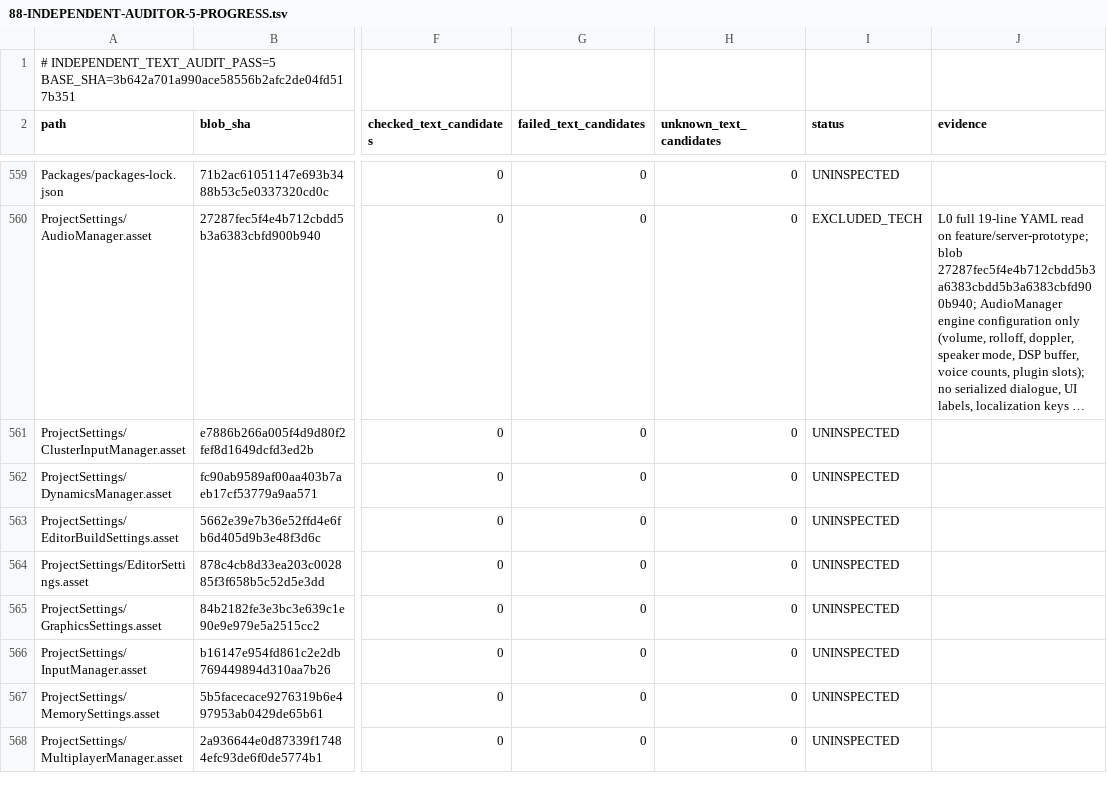
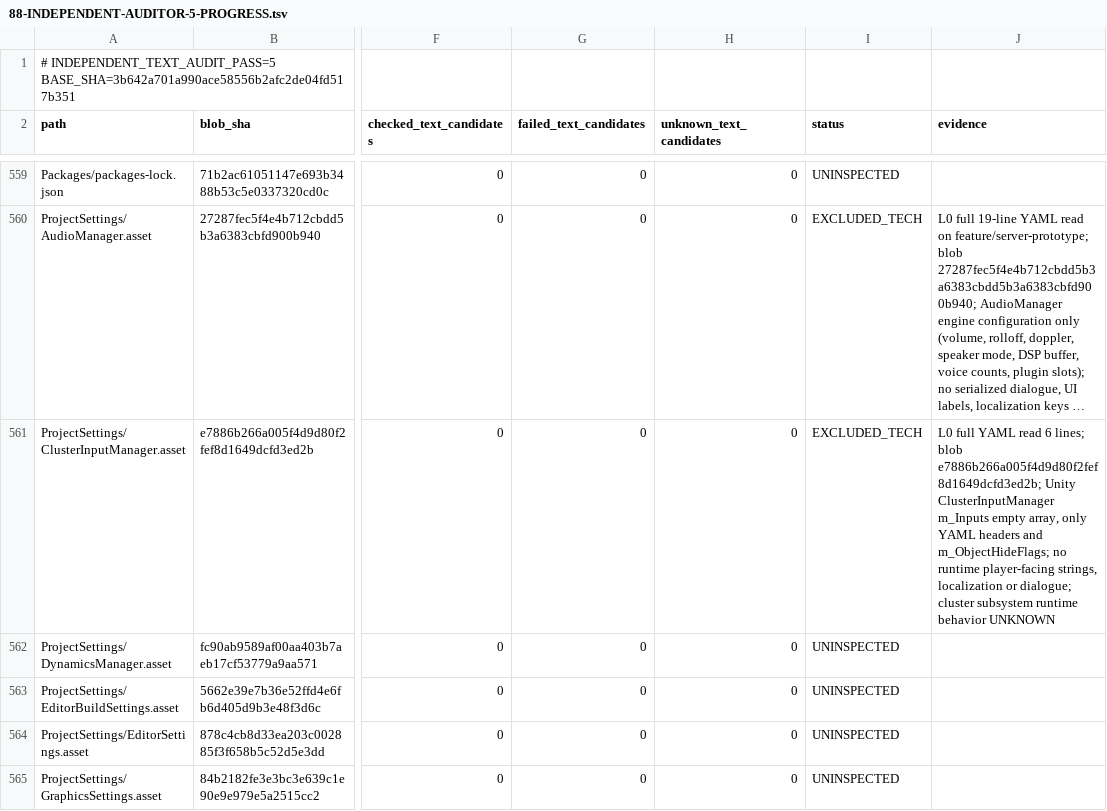
Before and after one commit to Olmad/Sinbinder-public, a TSV file: Docs/AgentTeam/88-INDEPENDENT-AUDITOR-5-PROGRESS.tsv, drawn as a sheet; only a part is shown, gaps mark what is left out; the shorter side is filled out with more unchanged rows; long unchanged cells end in …; the diff names each change by its address in the sheet, - before the commit and + after, or states it on an @@ line.

Commit message:
audit(pass5): inspect ClusterInputManager YAML and record exclusion evidence

```diff
--- a/Docs/AgentTeam/88-INDEPENDENT-AUDITOR-5-PROGRESS.tsv
+++ b/Docs/AgentTeam/88-INDEPENDENT-AUDITOR-5-PROGRESS.tsv
-I561 (status): UNINSPECTED
+I561 (status): EXCLUDED_TECH
-J561 (evidence): (empty)
+J561 (evidence): L0 full YAML read 6 lines; blob e7886b266a005f4d9d80f2fef8d1649dcfd3ed2b; Unity ClusterInputManager m_Inputs empty array, only YAML headers and m_ObjectHideFlags; no runtime player-facing strings, localization or dialogue; cluster subsystem runtime behavior UNKNOWN
```
